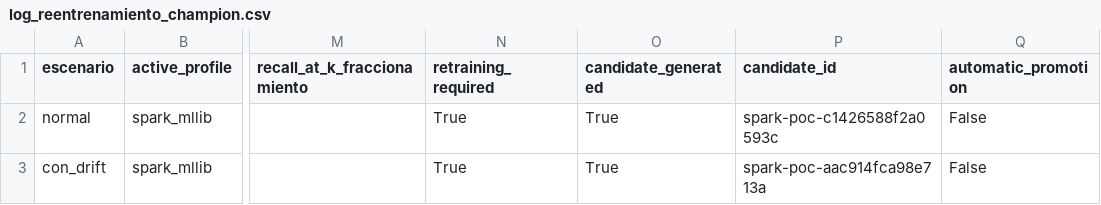
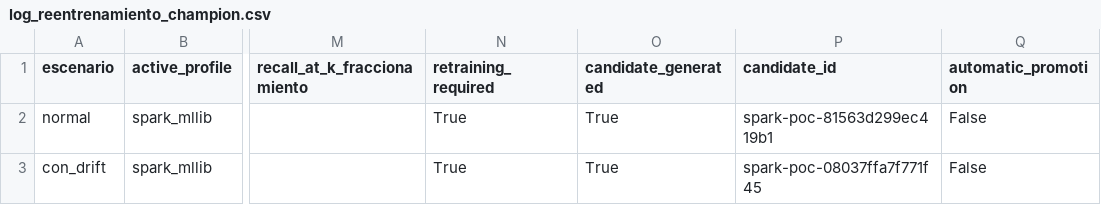
Before and after one commit to NoeCalle/cgr-analisis-datos, a CSV file: outputs/log_reentrenamiento_champion.csv, drawn as a sheet; only a part is shown, gaps mark what is left out; the diff names each change by its address in the sheet, - before the commit and + after, or states it on an @@ line.

```diff
--- a/outputs/log_reentrenamiento_champion.csv
+++ b/outputs/log_reentrenamiento_champion.csv
-P2 (candidate_id): spark-poc-c1426588f2a0593c
+P2 (candidate_id): spark-poc-81563d299ec419b1
-P3 (candidate_id): spark-poc-aac914fca98e713a
+P3 (candidate_id): spark-poc-08037ffa7f771f45
```
Also changed, not shown: lakehouse/oro/ranking_riesgo_favoritismo.csv, lakehouse/oro/ranking_riesgo_fraccionamiento_spark.csv, 24 other files.
